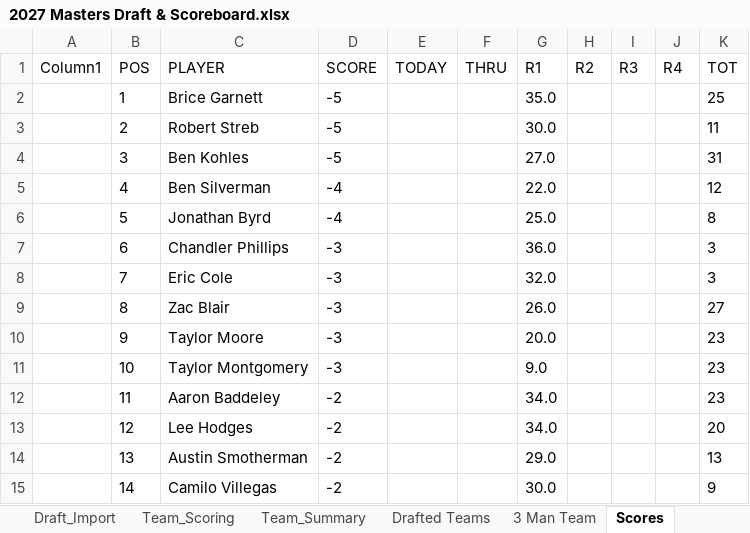
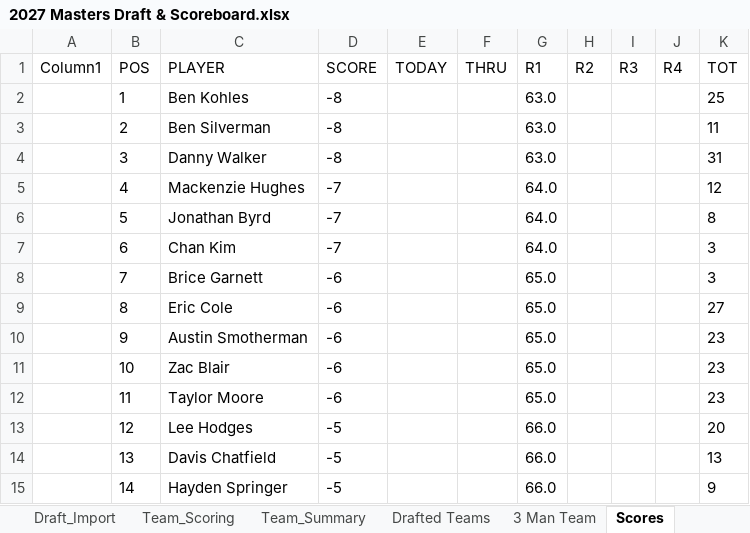
Before and after one commit to Melbs98/2027-Masters-Ctown, an Excel workbook: data/2027 Masters Draft & Scoreboard.xlsx, sheet Scores, drawn as a sheet; only a part is shown; values as stored, in another font and other column widths than the file's, no borders; table styles not drawn; the diff covers the shown part only; the diff names each change by its address in the sheet, - before the commit and + after, or states it on an @@ line.

```diff
--- a/data/2027 Masters Draft & Scoreboard.xlsx (sheet Scores)
+++ b/data/2027 Masters Draft & Scoreboard.xlsx (sheet Scores)
-C2 (PLAYER): Brice Garnett
+C2 (PLAYER): Ben Kohles
-D2:D4 (SCORE): -5
+D2:D4 (SCORE): -8
-G2 (R1): 35.0
+G2 (R1): 63.0
-C3 (PLAYER): Robert Streb
+C3 (PLAYER): Ben Silverman
-G3 (R1): 30.0
+G3 (R1): 63.0
-C4 (PLAYER): Ben Kohles
+C4 (PLAYER): Danny Walker
-G4 (R1): 27.0
+G4 (R1): 63.0
-C5 (PLAYER): Ben Silverman
+C5 (PLAYER): Mackenzie Hughes
-D5:D6 (SCORE): -4
+D5:D6 (SCORE): -7
-G5 (R1): 22.0
+G5 (R1): 64.0
-G6 (R1): 25.0
+G6 (R1): 64.0
-C7 (PLAYER): Chandler Phillips
+C7 (PLAYER): Chan Kim
-D7 (SCORE): -3
+D7 (SCORE): -7
-G7 (R1): 36.0
+G7 (R1): 64.0
-C8 (PLAYER): Eric Cole
+C8 (PLAYER): Brice Garnett
-D8:D11 (SCORE): -3
+D8:D11 (SCORE): -6
-G8 (R1): 32.0
+G8 (R1): 65.0
-C9 (PLAYER): Zac Blair
+C9 (PLAYER): Eric Cole
-G9 (R1): 26.0
+G9 (R1): 65.0
-C10 (PLAYER): Taylor Moore
+C10 (PLAYER): Austin Smotherman
-G10 (R1): 20.0
+G10 (R1): 65.0
-C11 (PLAYER): Taylor Montgomery
+C11 (PLAYER): Zac Blair
-G11 (R1): 9.0
+G11 (R1): 65.0
-C12 (PLAYER): Aaron Baddeley
+C12 (PLAYER): Taylor Moore
-D12 (SCORE): -2
+D12 (SCORE): -6
-G12 (R1): 34.0
+G12 (R1): 65.0
-D13:D15 (SCORE): -2
+D13:D15 (SCORE): -5
-G13 (R1): 34.0
+G13 (R1): 66.0
-C14 (PLAYER): Austin Smotherman
+C14 (PLAYER): Davis Chatfield
-G14 (R1): 29.0
+G14 (R1): 66.0
-C15 (PLAYER): Camilo Villegas
+C15 (PLAYER): Hayden Springer
-G15 (R1): 30.0
+G15 (R1): 66.0
```
Also changed, not shown: 290 edited cells elsewhere in this sheet, 1 other file.
